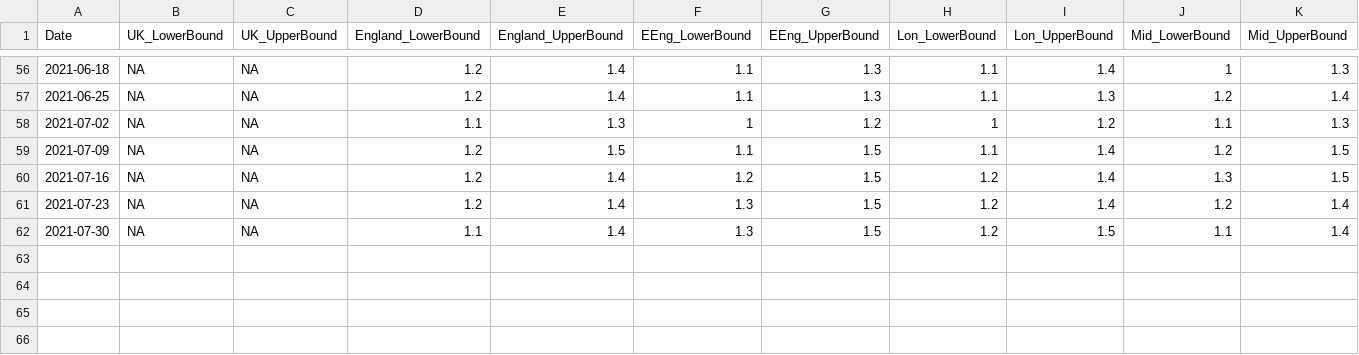
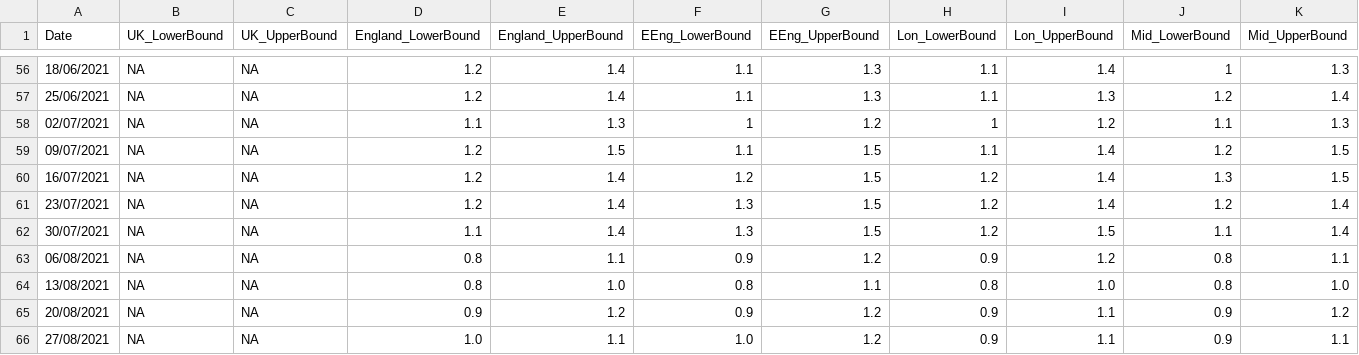
Before and after one commit to gjackland/WSS, a CSV file: data/R_estimate.csv, drawn as a sheet; only a part is shown, gaps mark what is left out; rows hold the shown columns only; the diff covers the shown part only; the diff names each change by its address in the sheet, - before the commit and + after, or states it on an @@ line.

```diff
--- a/data/R_estimate.csv
+++ b/data/R_estimate.csv
-A56 (Date): 2021-06-18
+A56 (Date): 18/06/2021
-A57 (Date): 2021-06-25
+A57 (Date): 25/06/2021
-A58 (Date): 2021-07-02
+A58 (Date): 02/07/2021
-A59 (Date): 2021-07-09
+A59 (Date): 09/07/2021
-A60 (Date): 2021-07-16
+A60 (Date): 16/07/2021
-A61 (Date): 2021-07-23
+A61 (Date): 23/07/2021
-A62 (Date): 2021-07-30
+A62 (Date): 30/07/2021
+row 63: 06/08/2021 | NA | NA | 0.8 | 1.1 | 0.9 | 1.2 | 0.9 | 1.2 | 0.8 | 1.1
+row 64: 13/08/2021 | NA | NA | 0.8 | 1.0 | 0.8 | 1.1 | 0.8 | 1.0 | 0.8 | 1.0
+row 65: 20/08/2021 | NA | NA | 0.9 | 1.2 | 0.9 | 1.2 | 0.9 | 1.1 | 0.9 | 1.2
+row 66: 27/08/2021 | NA | NA | 1.0 | 1.1 | 1.0 | 1.2 | 0.9 | 1.1 | 0.9 | 1.1
```
Also changed, not shown: 54 edited cells elsewhere in this file, 2 other files.
